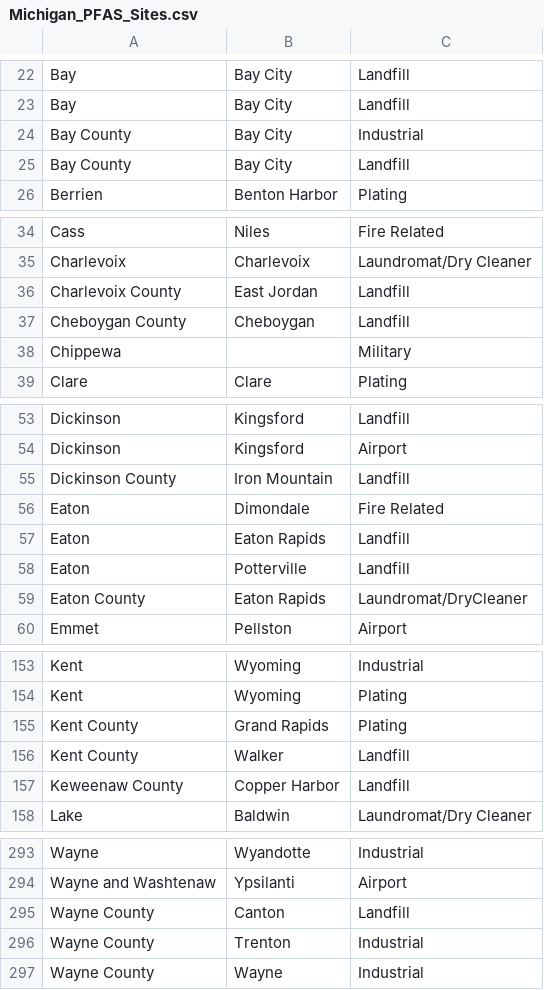
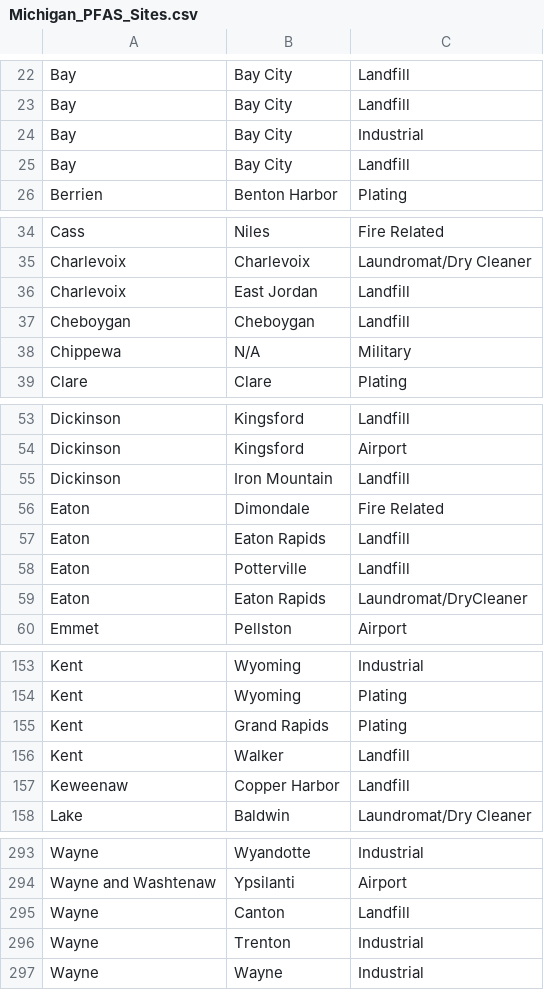
Before and after one commit to NWEenglish/CIS-671-Michigan-AQI-Health-Outcomes, a CSV file: Datasets/Clean Data/Michigan_PFAS_Sites.csv, drawn as a sheet; only a part is shown, gaps mark what is left out; the diff covers the shown part only.

```diff
--- a/Datasets/Clean Data/Michigan_PFAS_Sites.csv
+++ b/Datasets/Clean Data/Michigan_PFAS_Sites.csv
@@ -23,4 +23,4 @@ Bay,Bay City,Landfill
 Bay,Bay City,Landfill
-Bay County,Bay City,Industrial
-Bay County,Bay City,Landfill
+Bay ,Bay City,Industrial
+Bay ,Bay City,Landfill
 Berrien,Benton Harbor,Plating
@@ -35,5 +35,5 @@ Cass,Niles,Fire Related
 Charlevoix ,Charlevoix ,Laundromat/Dry Cleaner
-Charlevoix County,East Jordan,Landfill
-Cheboygan County,Cheboygan,Landfill
-Chippewa,,Military
+Charlevoix ,East Jordan,Landfill
+Cheboygan ,Cheboygan,Landfill
+Chippewa,N/A,Military
 Clare,Clare,Plating
@@ -54,3 +54,3 @@ Dickinson,Kingsford,Landfill
 Dickinson ,Kingsford,Airport
-Dickinson County,Iron Mountain,Landfill
+Dickinson ,Iron Mountain,Landfill
 Eaton,Dimondale,Fire Related
@@ -58,3 +58,3 @@ Eaton,Eaton Rapids,Landfill
 Eaton,Potterville,Landfill
-Eaton County,Eaton Rapids,Laundromat/DryCleaner
+Eaton ,Eaton Rapids,Laundromat/DryCleaner
 Emmet,Pellston,Airport
@@ -154,5 +154,5 @@ Kent,Wyoming,Industrial
 Kent,Wyoming,Plating
-Kent County,Grand Rapids,Plating
-Kent County,Walker,Landfill
-Keweenaw County,Copper Harbor,Landfill
+Kent ,Grand Rapids,Plating
+Kent ,Walker,Landfill
+Keweenaw ,Copper Harbor,Landfill
 Lake,Baldwin,Laundromat/Dry Cleaner
@@ -295,4 +294,4 @@ Wayne,Wyandotte,Industrial
 Wayne and Washtenaw,Ypsilanti,Airport
-Wayne County,Canton,Landfill
-Wayne County,Trenton,Industrial
-Wayne County,Wayne,Industrial
+Wayne ,Canton,Landfill
+Wayne ,Trenton,Industrial
+Wayne ,Wayne,Industrial
```
Also changed, not shown: 23 edited cells elsewhere in this file.
